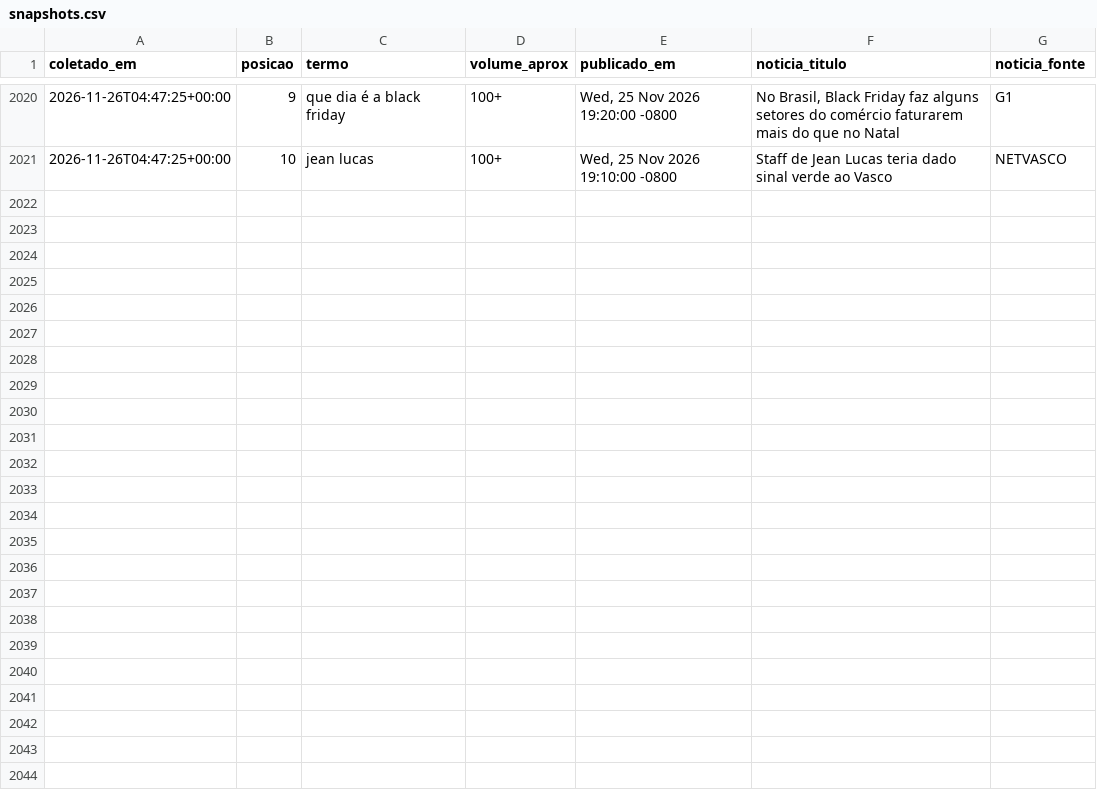
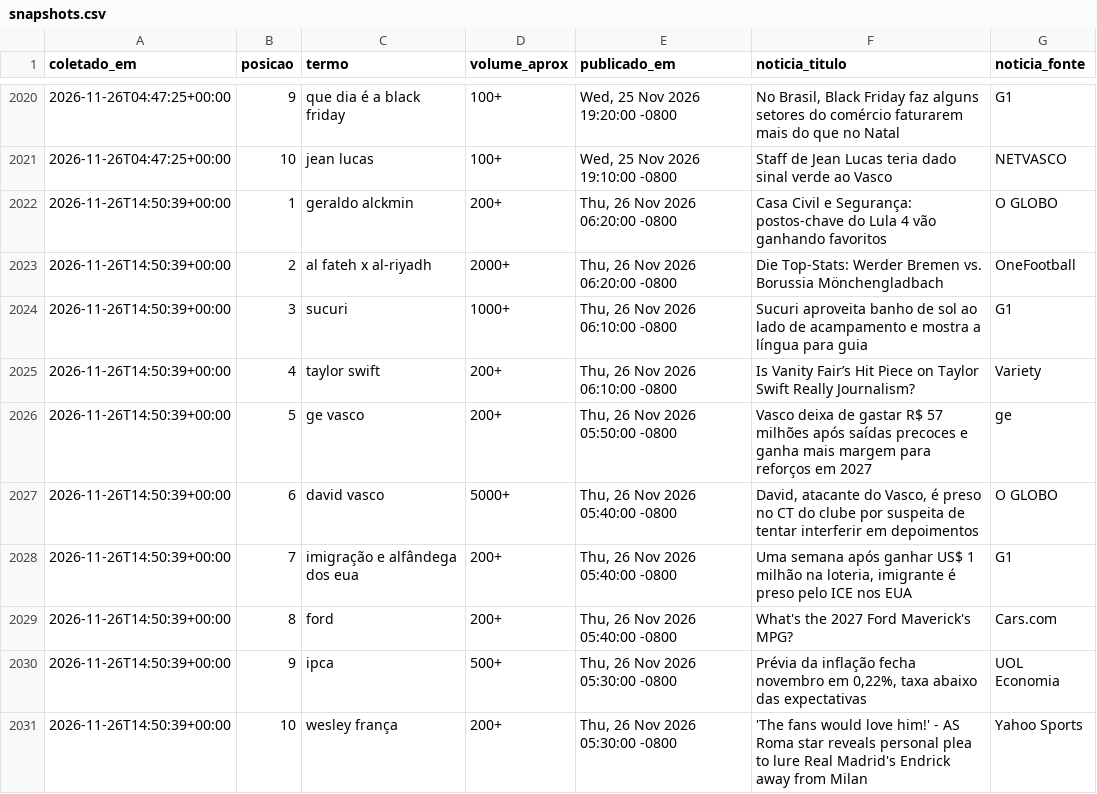
Before and after one commit to natashavalle/trends-brasil, a CSV file: data/snapshots.csv, drawn as a sheet; only a part is shown, gaps mark what is left out.

```diff
--- a/data/snapshots.csv
+++ b/data/snapshots.csv
@@ -2021 +2021,11 @@ coletado_em,posicao,termo,volume_aprox,publicado_em,noticia_titulo,noticia_fonte
 2026-11-26T04:47:25+00:00,10,jean lucas,100+,"Wed, 25 Nov 2026 19:10:00 -0800",Staff de Jean Lucas teria dado sinal verde ao Vasco,NETVASCO
+2026-11-26T14:50:39+00:00,1,geraldo alckmin,200+,"Thu, 26 Nov 2026 06:20:00 -0800",Casa Civil e Segurança: postos-chave do Lula 4 vão ganhando favoritos,O GLOBO
+2026-11-26T14:50:39+00:00,2,al fateh x al-riyadh,2000+,"Thu, 26 Nov 2026 06:20:00 -0800",Die Top-Stats: Werder Bremen vs. Borussia Mönchengladbach,OneFootball
+2026-11-26T14:50:39+00:00,3,sucuri,1000+,"Thu, 26 Nov 2026 06:10:00 -0800",Sucuri aproveita banho de sol ao lado de acampamento e mostra a língua para guia,G1
+2026-11-26T14:50:39+00:00,4,taylor swift,200+,"Thu, 26 Nov 2026 06:10:00 -0800",Is Vanity Fair’s Hit Piece on Taylor Swift Really Journalism?,Variety
+2026-11-26T14:50:39+00:00,5,ge vasco,200+,"Thu, 26 Nov 2026 05:50:00 -0800",Vasco deixa de gastar R$ 57 milhões após saídas precoces e ganha mais margem para reforços em 2027,ge
+2026-11-26T14:50:39+00:00,6,david vasco,5000+,"Thu, 26 Nov 2026 05:40:00 -0800","David, atacante do Vasco, é preso no CT do clube por suspeita de tentar interferir em depoimentos",O GLOBO
+2026-11-26T14:50:39+00:00,7,imigração e alfândega dos eua,200+,"Thu, 26 Nov 2026 05:40:00 -0800","Uma semana após ganhar US$ 1 milhão na loteria, imigrante é preso pelo ICE nos EUA",G1
+2026-11-26T14:50:39+00:00,8,ford,200+,"Thu, 26 Nov 2026 05:40:00 -0800",What's the 2027 Ford Maverick's MPG?,Cars.com
+2026-11-26T14:50:39+00:00,9,ipca,500+,"Thu, 26 Nov 2026 05:30:00 -0800","Prévia da inflação fecha novembro em 0,22%, taxa abaixo das expectativas",UOL Economia
+2026-11-26T14:50:39+00:00,10,wesley frança,200+,"Thu, 26 Nov 2026 05:30:00 -0800",'The fans would love him!' - AS Roma star reveals personal plea to lure Real Madrid's Endrick away from Milan,Yahoo Sports
```
